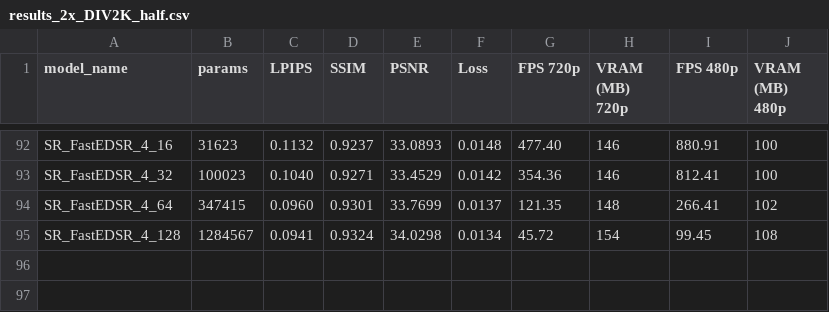
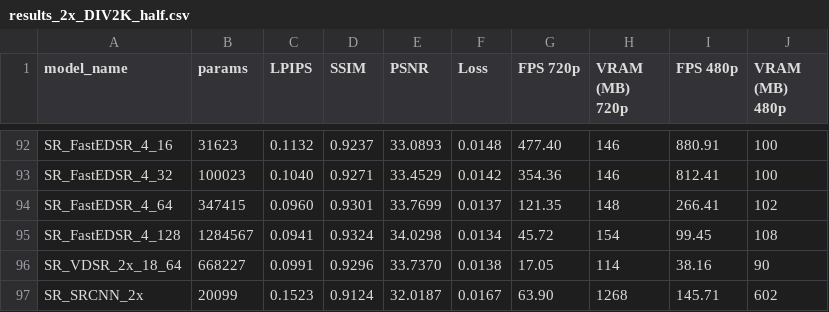
Before and after one commit to ig0r2/super-resolution-cnn, a CSV file: results/results_2x_DIV2K_half.csv, drawn as a sheet; only a part is shown, gaps mark what is left out.

Commit message:
Added SRCNN and VDSR

```diff
--- a/results/results_2x_DIV2K_half.csv
+++ b/results/results_2x_DIV2K_half.csv
@@ -95 +95,3 @@ SR_FastEDSR_4_64,347415,0.0960,0.9301,33.7699,0.0137,121.35,148,266.41,102
 SR_FastEDSR_4_128,1284567,0.0941,0.9324,34.0298,0.0134,45.72,154,99.45,108
+SR_VDSR_2x_18_64,668227,0.0991,0.9296,33.7370,0.0138,17.05,114,38.16,90
+SR_SRCNN_2x,20099,0.1523,0.9124,32.0187,0.0167,63.90,1268,145.71,602
```
Also changed, not shown: 7 other files.
